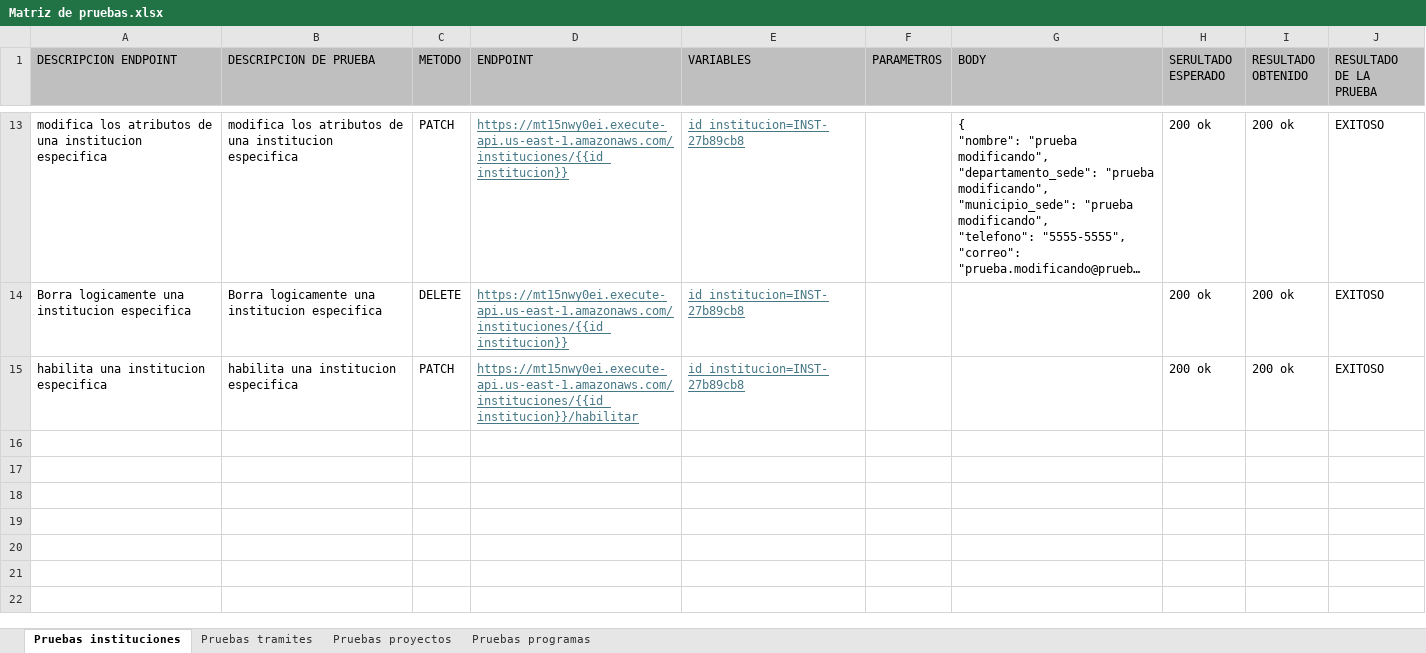
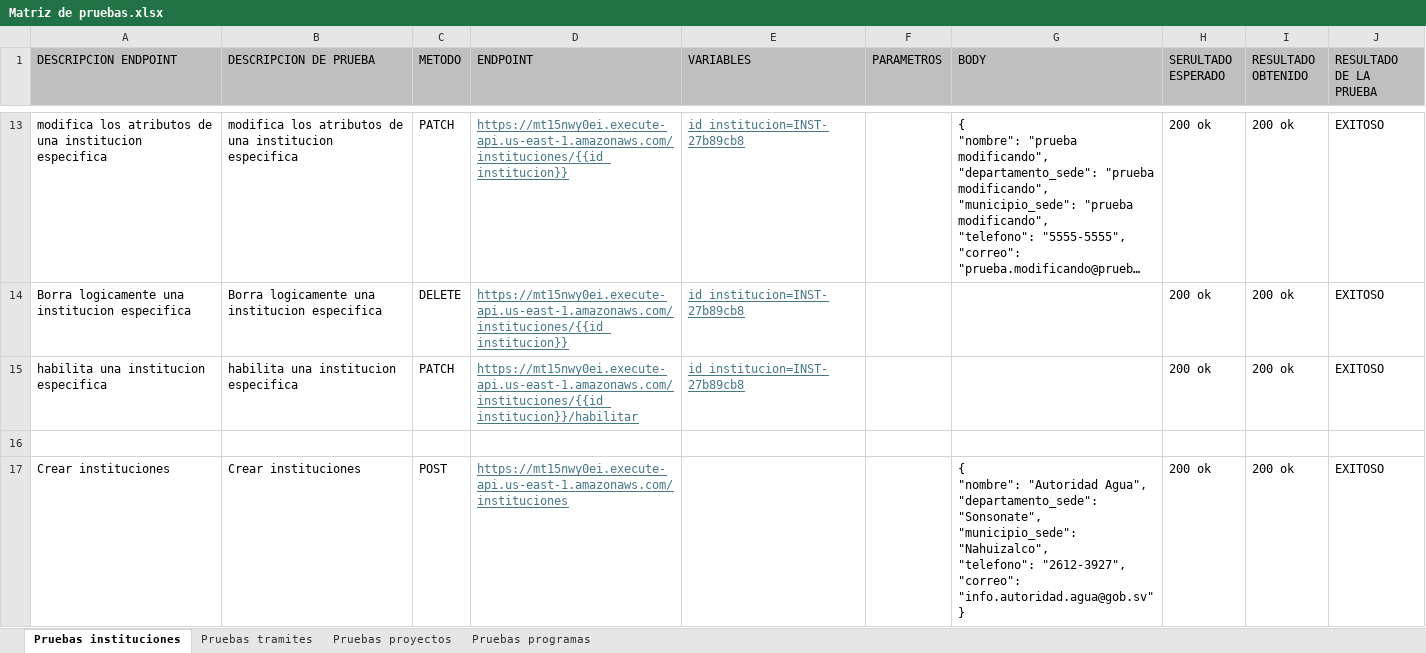
Before and after one commit to fgdelgado/API_DGIDA_LOCAL, an Excel workbook: Matriz de pruebas.xlsx, sheet Pruebas instituciones, drawn as a sheet; only a part is shown, gaps mark what is left out; long unchanged cells end in …; values as stored, in another font and other column widths than the file's, no borders; ↵ is a line break in a cell; the diff names each change by its address in the sheet, - before the commit and + after, or states it on an @@ line.

Commit message:
aumento de pruebas para la API

```diff
--- a/Matriz de pruebas.xlsx (sheet Pruebas instituciones)
+++ b/Matriz de pruebas.xlsx (sheet Pruebas instituciones)
+row 16: (empty)
+row 17: Crear instituciones | Crear instituciones | POST | https://mt15nwy0ei.execute-api.us-east-1.amazonaws.com/instituciones |  |  | { ↵ "nombre": "Autoridad Agua", ↵ "departamento_sede": "Sonsonate", ↵ "municipio_sede": "Nahuizalco", ↵ "telefono": "2612-3927", ↵ "correo": "info.autoridad.agua@gob.sv" ↵ } | 200 ok | 200 ok | EXITOSO
```
